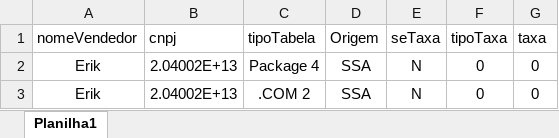
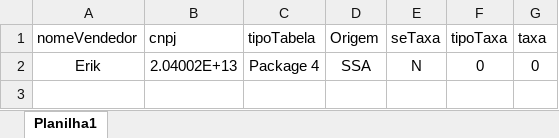
Before and after one commit to filipoow/vync, an Excel workbook: base.xlsx, sheet Planilha1, drawn as a sheet; values as stored, in another font and other column widths than the file's, no borders; the diff names each change by its address in the sheet, - before the commit and + after, or states it on an @@ line.

Commit message:
Atualização de base de dados.

```diff
--- a/base.xlsx (sheet Planilha1)
+++ b/base.xlsx (sheet Planilha1)
-row 3: Erik | 2.04002E+13 | .COM 2 | SSA | N | 0 | 0
```
